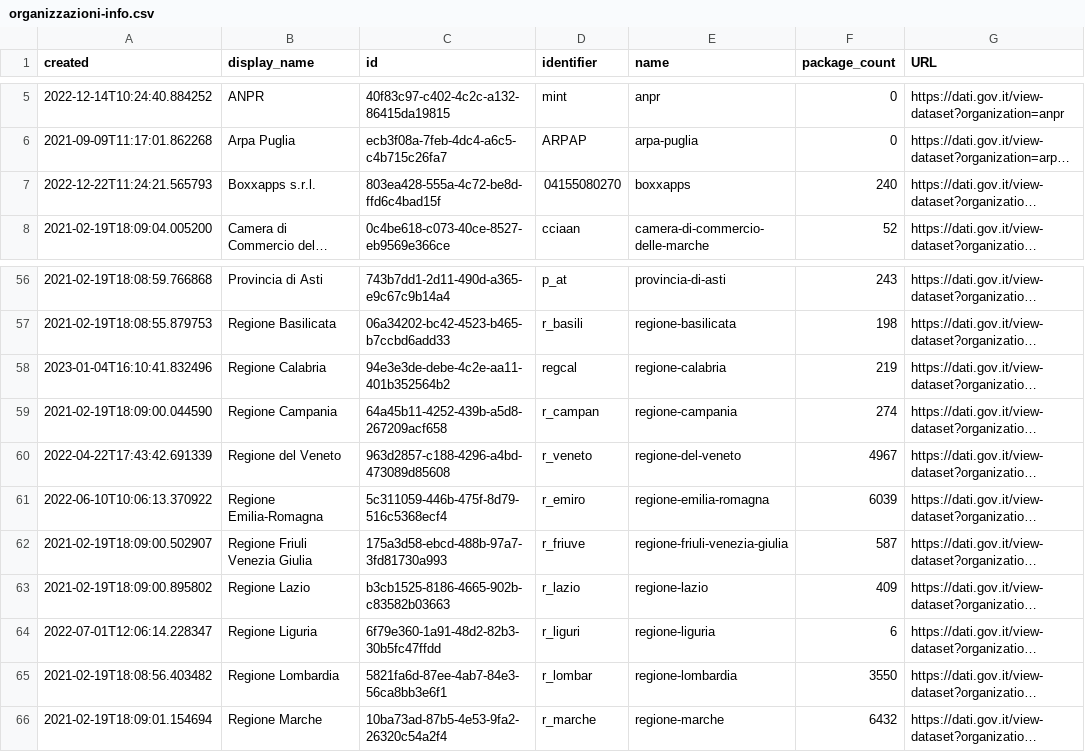
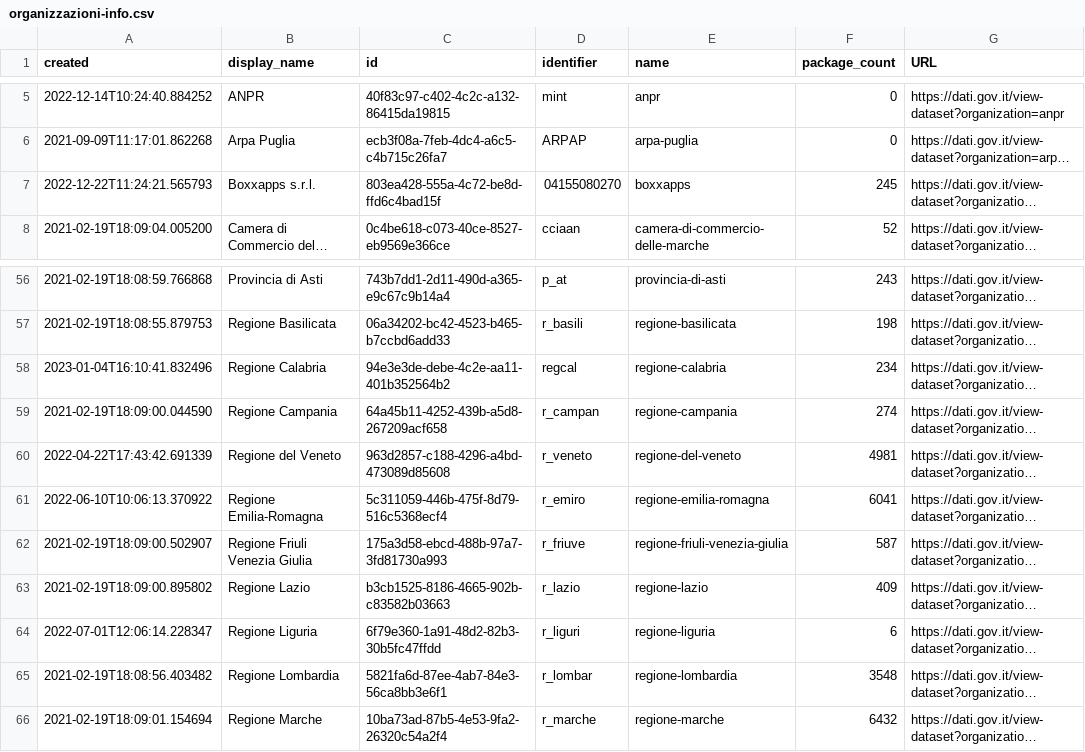
Before and after one commit to aborruso/archivioDatiPubbliciPreziosi, a CSV file: docs/datasetDatiGovIt/organizzazioni-info.csv, drawn as a sheet; only a part is shown, gaps mark what is left out; long unchanged cells end in …; the diff names each change by its address in the sheet, - before the commit and + after, or states it on an @@ line.

```diff
--- a/docs/datasetDatiGovIt/organizzazioni-info.csv
+++ b/docs/datasetDatiGovIt/organizzazioni-info.csv
-F7 (package_count): 240
+F7 (package_count): 245
-F58 (package_count): 219
+F58 (package_count): 234
-F60 (package_count): 4967
+F60 (package_count): 4981
-F61 (package_count): 6039
+F61 (package_count): 6041
-F65 (package_count): 3550
+F65 (package_count): 3548
```
Also changed, not shown: 2 other files.
